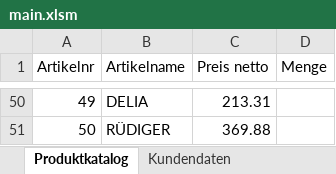
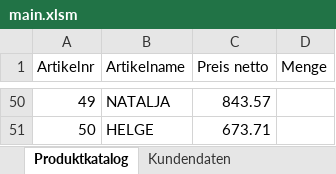
Before and after one commit to Kaetherine/Excel-Programming-with-Python, an Excel workbook: sample_data/main.xlsm, sheet Produktkatalog, drawn as a sheet; only a part is shown, gaps mark what is left out; values as stored, in another font and other column widths than the file's, no borders; the diff covers the shown part only; the diff names each change by its address in the sheet, - before the commit and + after, or states it on an @@ line.

```diff
--- a/sample_data/main.xlsm (sheet Produktkatalog)
+++ b/sample_data/main.xlsm (sheet Produktkatalog)
-B50 (Artikelname): DELIA
+B50 (Artikelname): NATALJA
-C50 (Preis netto): 213.31
+C50 (Preis netto): 843.57
-B51 (Artikelname): RÜDIGER
+B51 (Artikelname): HELGE
-C51 (Preis netto): 369.88
+C51 (Preis netto): 673.71
```
Also changed, not shown: 96 edited cells elsewhere in this sheet, sheet Kundendaten, sheet Rechnungsübersicht, 1 other file.
